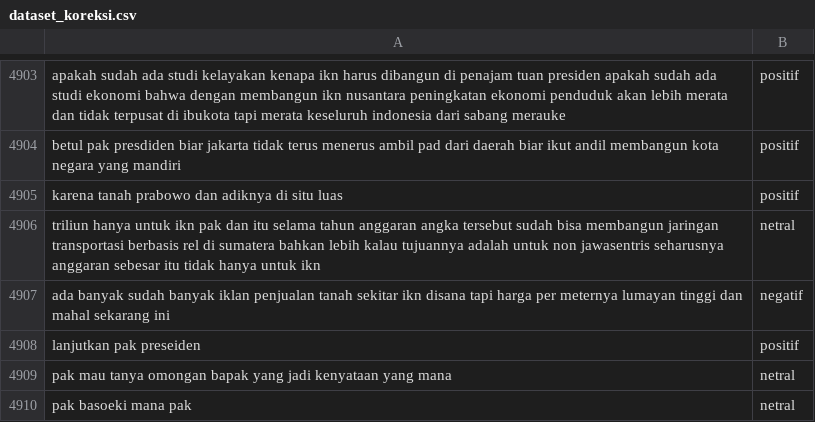
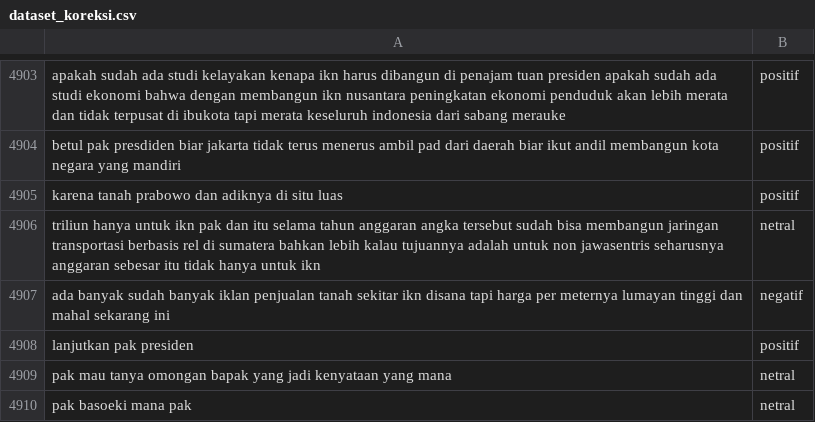
Before and after one commit to Filburb/model-bilstm, a CSV file: dataset_koreksi.csv, drawn as a sheet; only a part is shown, gaps mark what is left out.

```diff
--- a/dataset_koreksi.csv
+++ b/dataset_koreksi.csv
@@ -4907,3 +4907,3 @@ triliun hanya untuk ikn pak dan itu selama tahun anggaran angka tersebut sudah b
 ada banyak sudah banyak iklan penjualan tanah sekitar ikn disana tapi harga per meternya lumayan tinggi dan mahal sekarang ini,negatif
-lanjutkan pak preseiden,positif
+lanjutkan pak presiden,positif
 pak mau tanya omongan bapak yang jadi kenyataan yang mana,netral
```
Also changed, not shown: 2 other files.
